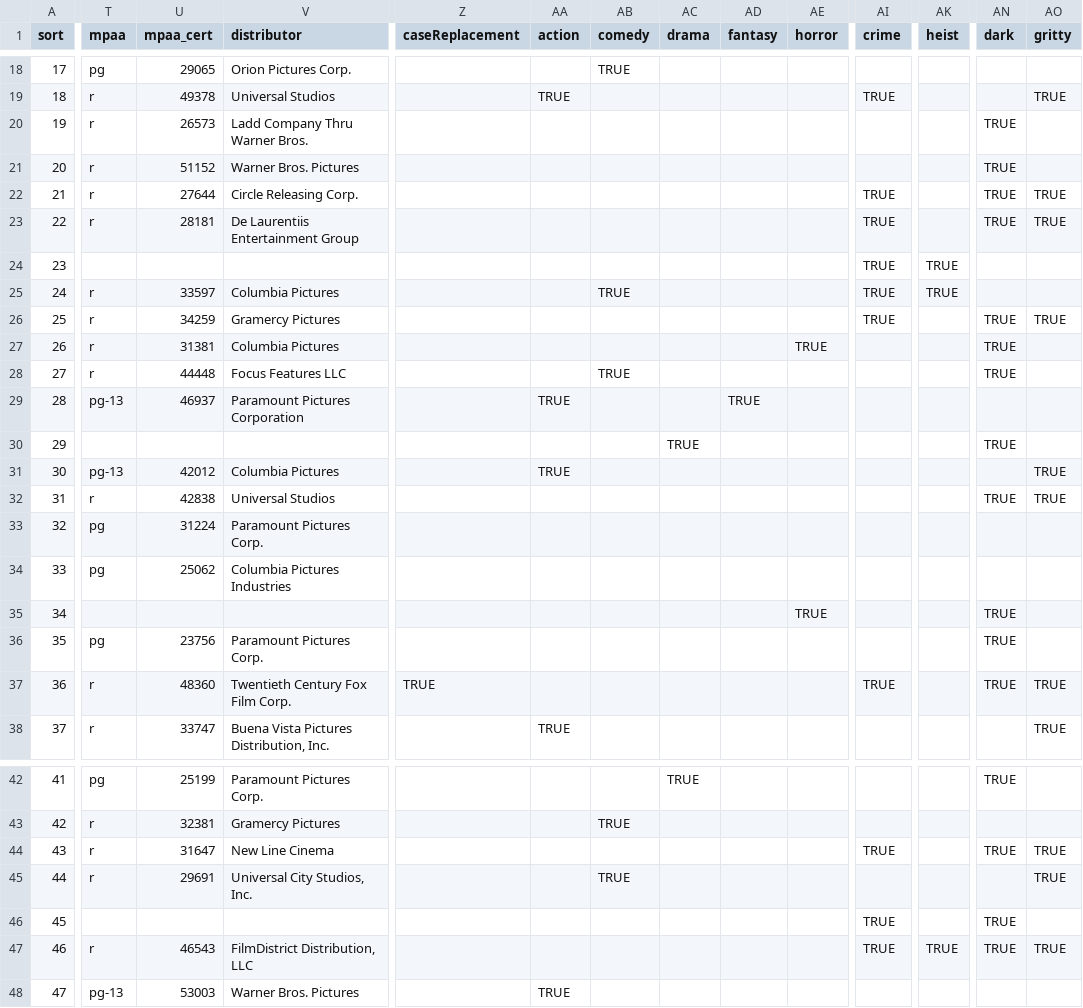
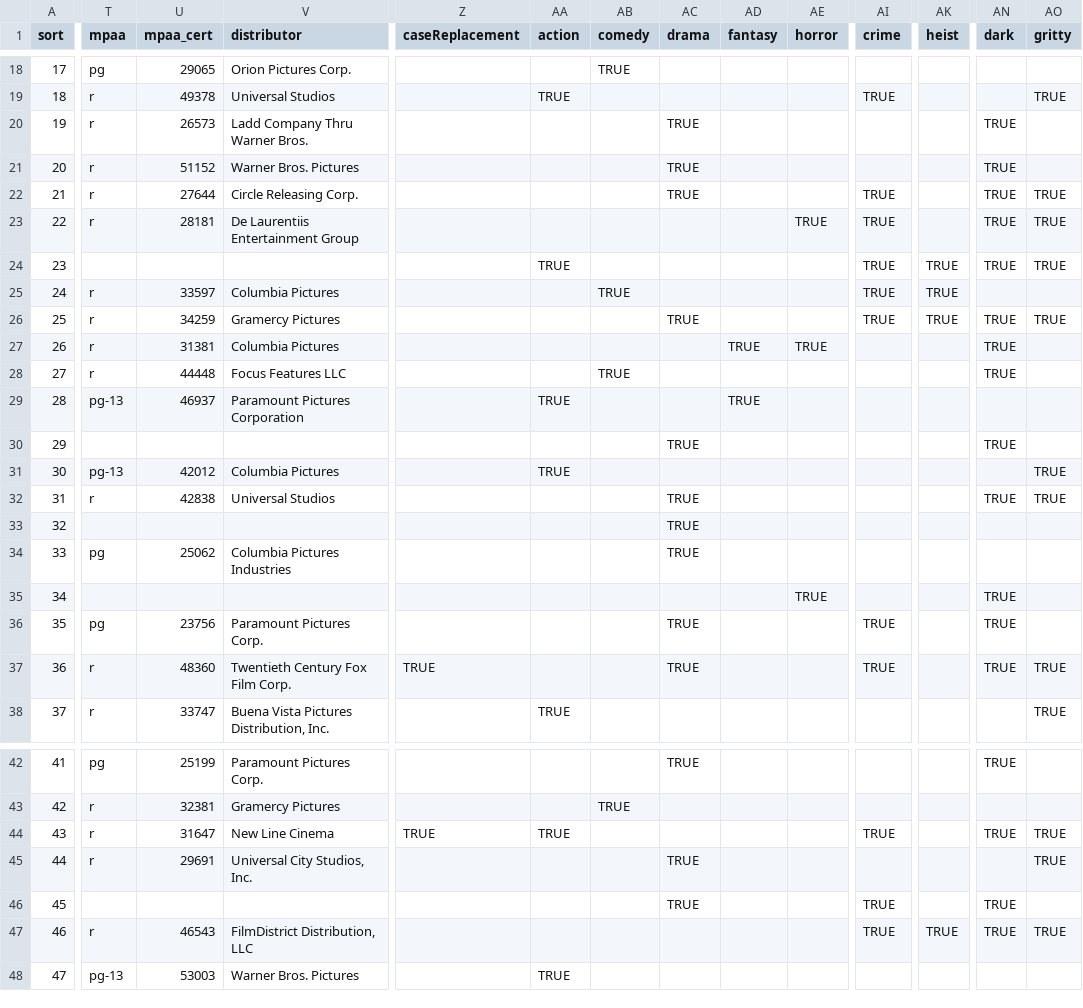
Before and after one commit to architekture/movie_db, a CSV file: archives/movies.csv, drawn as a sheet; only a part is shown, gaps mark what is left out; the diff covers the shown part only; the diff names each change by its address in the sheet, - before the commit and + after, or states it on an @@ line.

Commit message:
Updated CSV file and regenerated movies.yml

```diff
--- a/archives/movies.csv
+++ b/archives/movies.csv
-AC20:AC22 (drama): (empty)
+AC20:AC22 (drama): TRUE
-AE23 (horror): (empty)
+AE23 (horror): TRUE
-AA24 (action): (empty)
+AA24 (action): TRUE
-AN24 (dark): (empty)
+AN24 (dark): TRUE
-AO24 (gritty): (empty)
+AO24 (gritty): TRUE
-AC26 (drama): (empty)
+AC26 (drama): TRUE
-AK26 (heist): (empty)
+AK26 (heist): TRUE
-AD27 (fantasy): (empty)
+AD27 (fantasy): TRUE
-AC32:AC34 (drama): (empty)
+AC32:AC34 (drama): TRUE
-T33 (mpaa): pg
+T33 (mpaa): (empty)
-U33 (mpaa_cert): 31224
+U33 (mpaa_cert): (empty)
-V33 (distributor): Paramount Pictures Corp.
+V33 (distributor): (empty)
-AC36:AC37 (drama): (empty)
+AC36:AC37 (drama): TRUE
-AI36 (crime): (empty)
+AI36 (crime): TRUE
-Z44 (caseReplacement): (empty)
+Z44 (caseReplacement): TRUE
-AA44 (action): (empty)
+AA44 (action): TRUE
-AB45 (comedy): TRUE
+AB45 (comedy): (empty)
-AC45:AC46 (drama): (empty)
+AC45:AC46 (drama): TRUE
```
Also changed, not shown: 29 edited cells elsewhere in this file, 1 other file.
